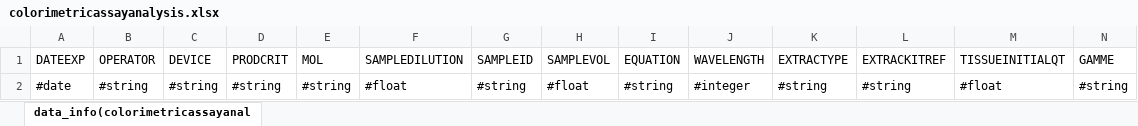
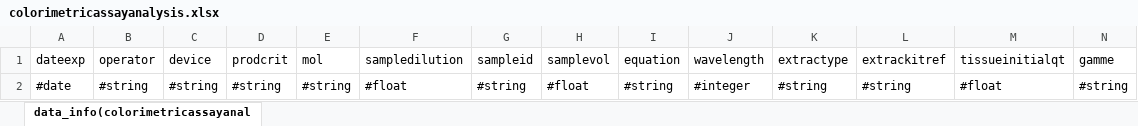
Before and after one commit to fjrmoreews/jpa2tabvalidator, an Excel workbook: example/template_inra_dev_test/colorimetricassayanalysis.xlsx, sheet data_info(colorimetricassayanal, drawn as a sheet; only a part is shown; values as stored, in another font and other column widths than the file's, no borders; removed rows and columns are numbered as before the commit, all else as after; rows hold the shown columns only; the diff names each change by its address in the sheet, - before the commit and + after, or states it on an @@ line.

```diff
--- a/example/template_inra_dev_test/colorimetricassayanalysis.xlsx (sheet data_info(colorimetricassayanal)
+++ b/example/template_inra_dev_test/colorimetricassayanalysis.xlsx (sheet data_info(colorimetricassayanal)
-row 1: DATEEXP | OPERATOR | DEVICE | PRODCRIT | MOL | SAMPLEDILUTION | SAMPLEID | SAMPLEVOL | EQUATION | WAVELENGTH | EXTRACTYPE | EXTRACKITREF | TISSUEINITIALQT | GAMME
+row 1: dateexp | operator | device | prodcrit | mol | sampledilution | sampleid | samplevol | equation | wavelength | extractype | extrackitref | tissueinitialqt | gamme
```
Also changed, not shown: example/template_inra_dev_test/histochemistryanalysis.xlsx, example/template_inra_dev_test/histologyanalysis.xlsx, 47 other files.
